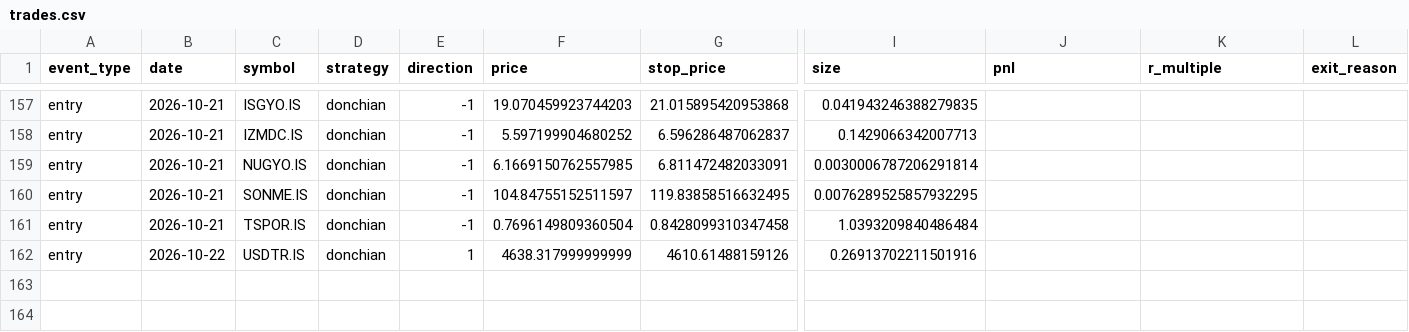
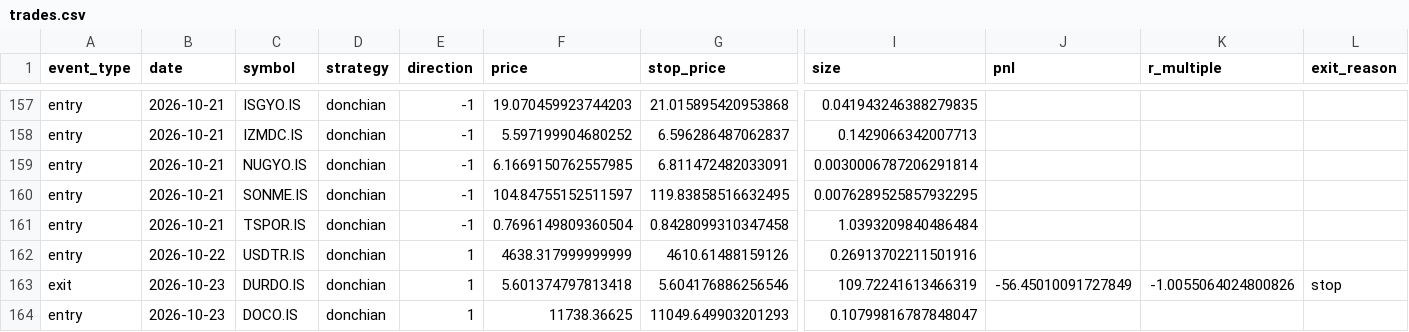
Before and after one commit to osmanacarr/trading-system, a CSV file: paper_trading/logs/trades.csv, drawn as a sheet; only a part is shown, gaps mark what is left out; rows hold the shown columns only; the diff names each change by its address in the sheet, - before the commit and + after, or states it on an @@ line.

```diff
--- a/paper_trading/logs/trades.csv
+++ b/paper_trading/logs/trades.csv
+row 163: exit | 2026-10-23 | DURDO.IS | donchian | 1 | 5.601374797813418 | 5.604176886256546 | 109.72241613466319 | -56.45010091727849 | -1.0055064024800826 | stop
+row 164: entry | 2026-10-23 | DOCO.IS | donchian | 1 | 11738.36625 | 11049.649903201293 | 0.10799816787848047
```
Also changed, not shown: paper_trading/logs/equity.csv, 6 other files.
